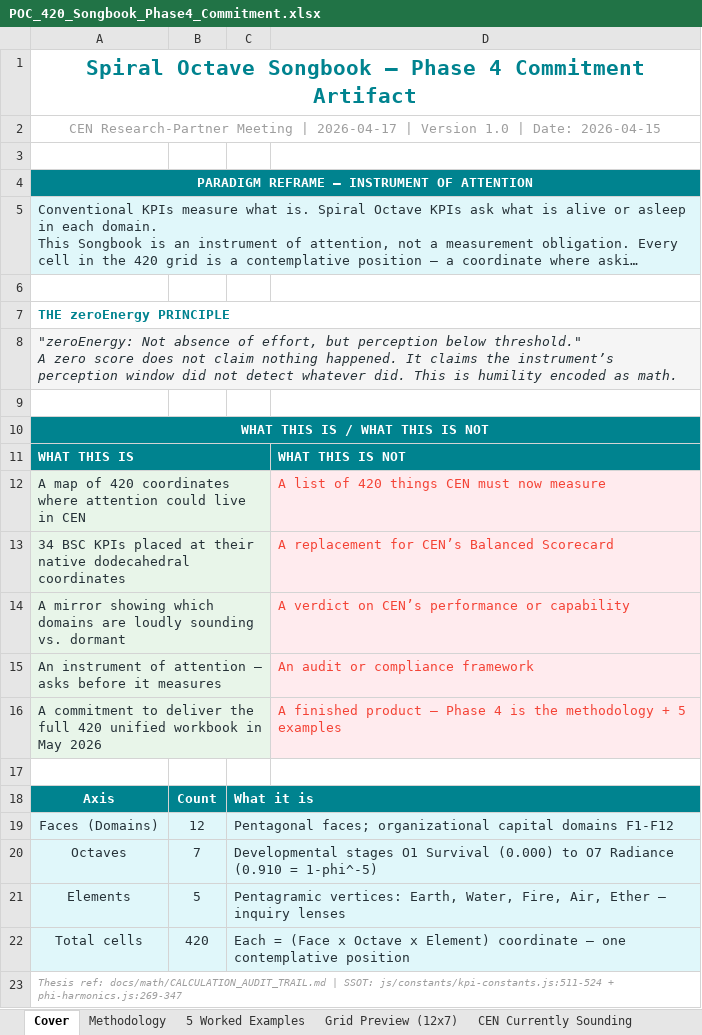
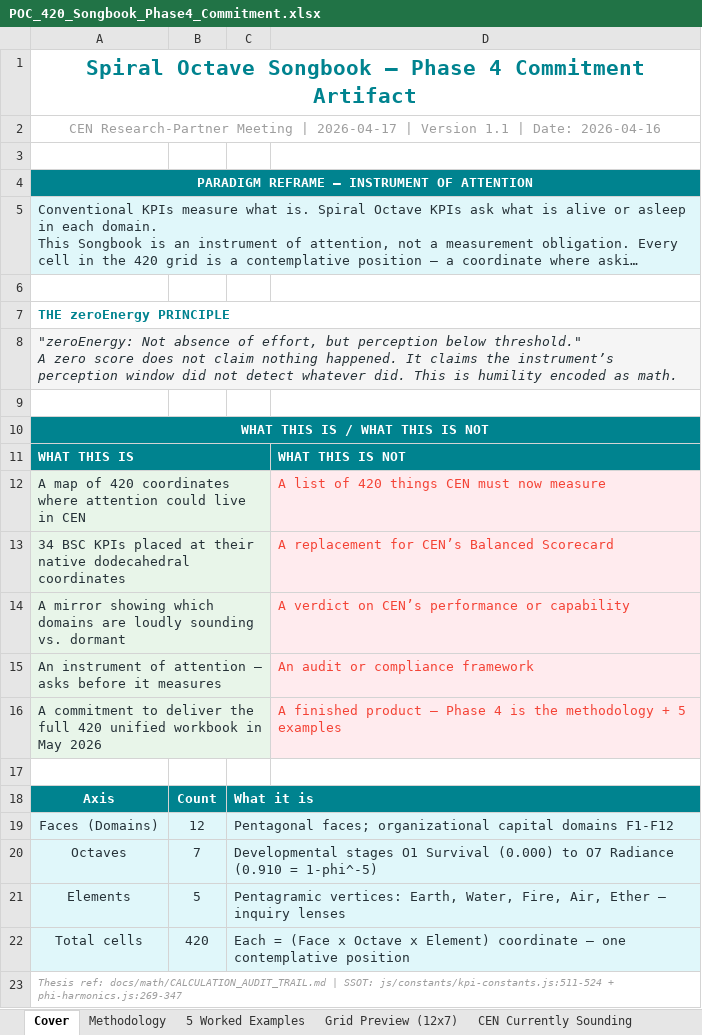
Before and after one commit to DaiyamondoSei/Dodecahedron_Coherence_Engine, an Excel workbook: deliverables/POC_420_Songbook_Phase4_Commitment.xlsx, sheet Cover, drawn as a sheet; long unchanged cells end in …; values as stored, in another font and other column widths than the file's, no borders; the diff names each change by its address in the sheet, - before the commit and + after, or states it on an @@ line.

```diff
--- a/deliverables/POC_420_Songbook_Phase4_Commitment.xlsx (sheet Cover)
+++ b/deliverables/POC_420_Songbook_Phase4_Commitment.xlsx (sheet Cover)
-A2: …| Version 1.0 | Date: 2026-04-15
+A2: …| Version 1.1 | Date: 2026-04-16
```
Also changed, not shown: 3 other files.
